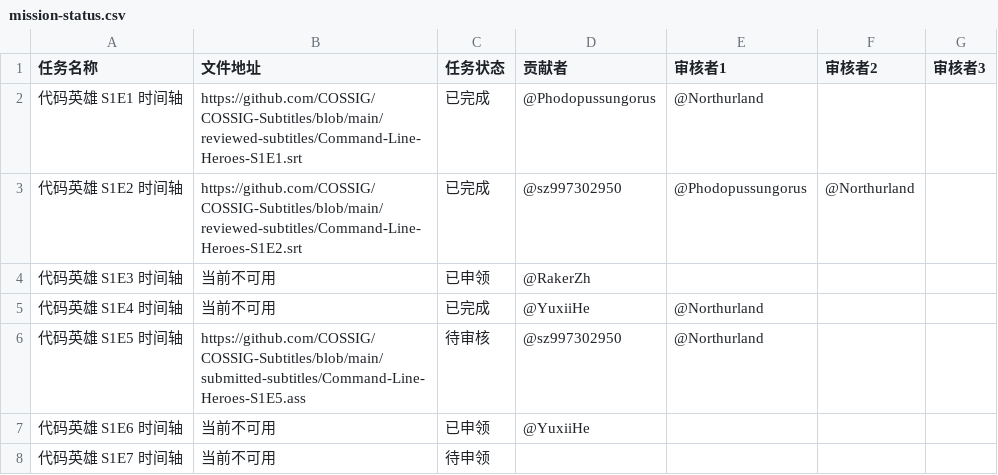
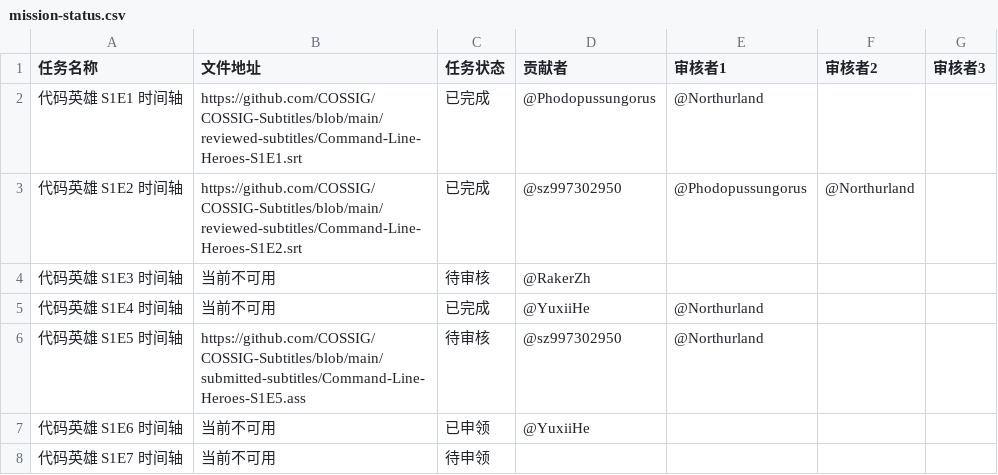
Before and after one commit to COSSIG/Mission-Control, a CSV file: mission-status.csv, drawn as a sheet; only a part is shown.

Commit message:
任务状态更新：代码英雄 S1E3 时间轴，已申领 -> 待审核

```diff
--- a/mission-status.csv
+++ b/mission-status.csv
@@ -3,3 +3,3 @@
 代码英雄 S1E2 时间轴,https://github.com/COSSIG/COSSIG-Subtitles/blob/main/reviewed-subtitles/Command-Line-Heroes-S1E2.srt,已完成,@sz997302950,@Phodopussungorus,@Northurland,
-代码英雄 S1E3 时间轴,当前不可用,已申领,@RakerZh,,,
+代码英雄 S1E3 时间轴,当前不可用,待审核,@RakerZh,,,
 代码英雄 S1E4 时间轴,当前不可用,已完成,@YuxiiHe,@Northurland,,
```
